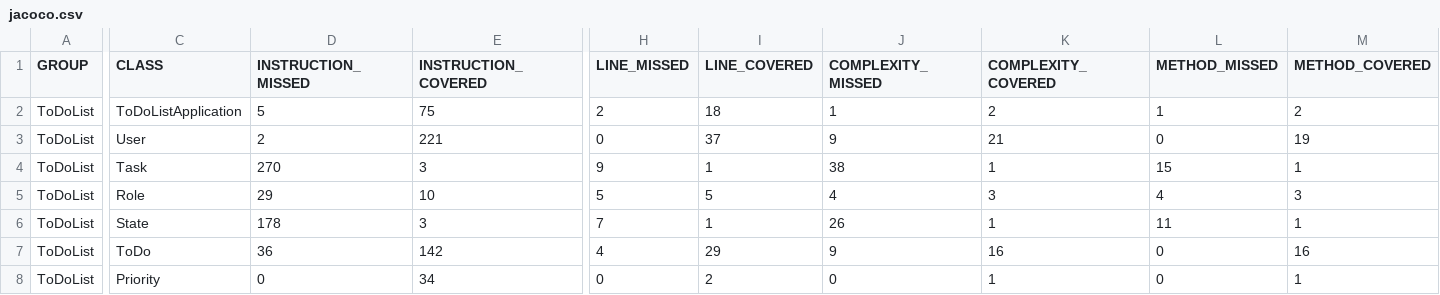
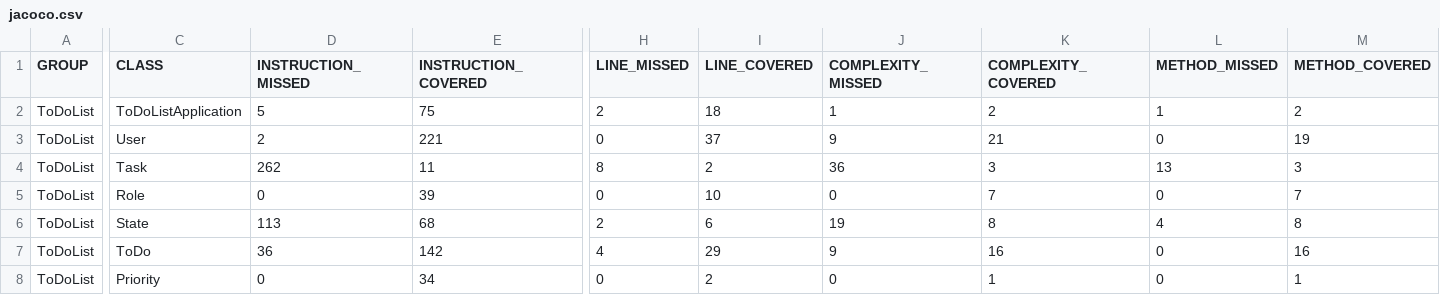
Before and after one commit to it-acad/hibernate-1-s13-team-4-1, a CSV file: target/site/jacoco/jacoco.csv, drawn as a sheet; only a part is shown, gaps mark what is left out; the diff covers the shown part only; the diff names each change by its address in the sheet, - before the commit and + after, or states it on an @@ line.

```diff
--- a/target/site/jacoco/jacoco.csv
+++ b/target/site/jacoco/jacoco.csv
-D4 (INSTRUCTION_MISSED): 270
+D4 (INSTRUCTION_MISSED): 262
-E4 (INSTRUCTION_COVERED): 3
+E4 (INSTRUCTION_COVERED): 11
-H4 (LINE_MISSED): 9
+H4 (LINE_MISSED): 8
-I4 (LINE_COVERED): 1
+I4 (LINE_COVERED): 2
-J4 (COMPLEXITY_MISSED): 38
+J4 (COMPLEXITY_MISSED): 36
-K4 (COMPLEXITY_COVERED): 1
+K4 (COMPLEXITY_COVERED): 3
-L4 (METHOD_MISSED): 15
+L4 (METHOD_MISSED): 13
-M4 (METHOD_COVERED): 1
+M4 (METHOD_COVERED): 3
-D5 (INSTRUCTION_MISSED): 29
+D5 (INSTRUCTION_MISSED): 0
-E5 (INSTRUCTION_COVERED): 10
+E5 (INSTRUCTION_COVERED): 39
-H5 (LINE_MISSED): 5
+H5 (LINE_MISSED): 0
-I5 (LINE_COVERED): 5
+I5 (LINE_COVERED): 10
-J5 (COMPLEXITY_MISSED): 4
+J5 (COMPLEXITY_MISSED): 0
-K5 (COMPLEXITY_COVERED): 3
+K5 (COMPLEXITY_COVERED): 7
-L5 (METHOD_MISSED): 4
+L5 (METHOD_MISSED): 0
-M5 (METHOD_COVERED): 3
+M5 (METHOD_COVERED): 7
-D6 (INSTRUCTION_MISSED): 178
+D6 (INSTRUCTION_MISSED): 113
-E6 (INSTRUCTION_COVERED): 3
+E6 (INSTRUCTION_COVERED): 68
-H6 (LINE_MISSED): 7
+H6 (LINE_MISSED): 2
-I6 (LINE_COVERED): 1
+I6 (LINE_COVERED): 6
-J6 (COMPLEXITY_MISSED): 26
+J6 (COMPLEXITY_MISSED): 19
-K6 (COMPLEXITY_COVERED): 1
+K6 (COMPLEXITY_COVERED): 8
-L6 (METHOD_MISSED): 11
+L6 (METHOD_MISSED): 4
-M6 (METHOD_COVERED): 1
+M6 (METHOD_COVERED): 8
```
Also changed, not shown: 2 edited cells elsewhere in this file, 31 other files.
